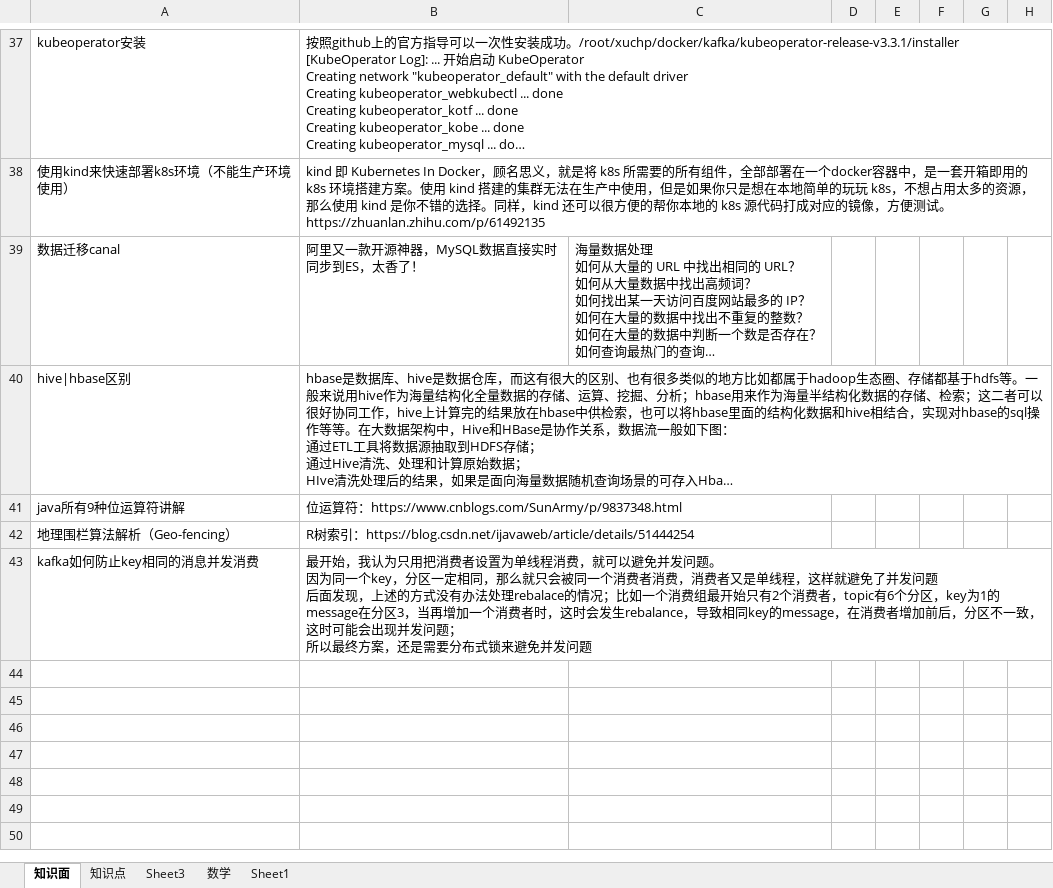
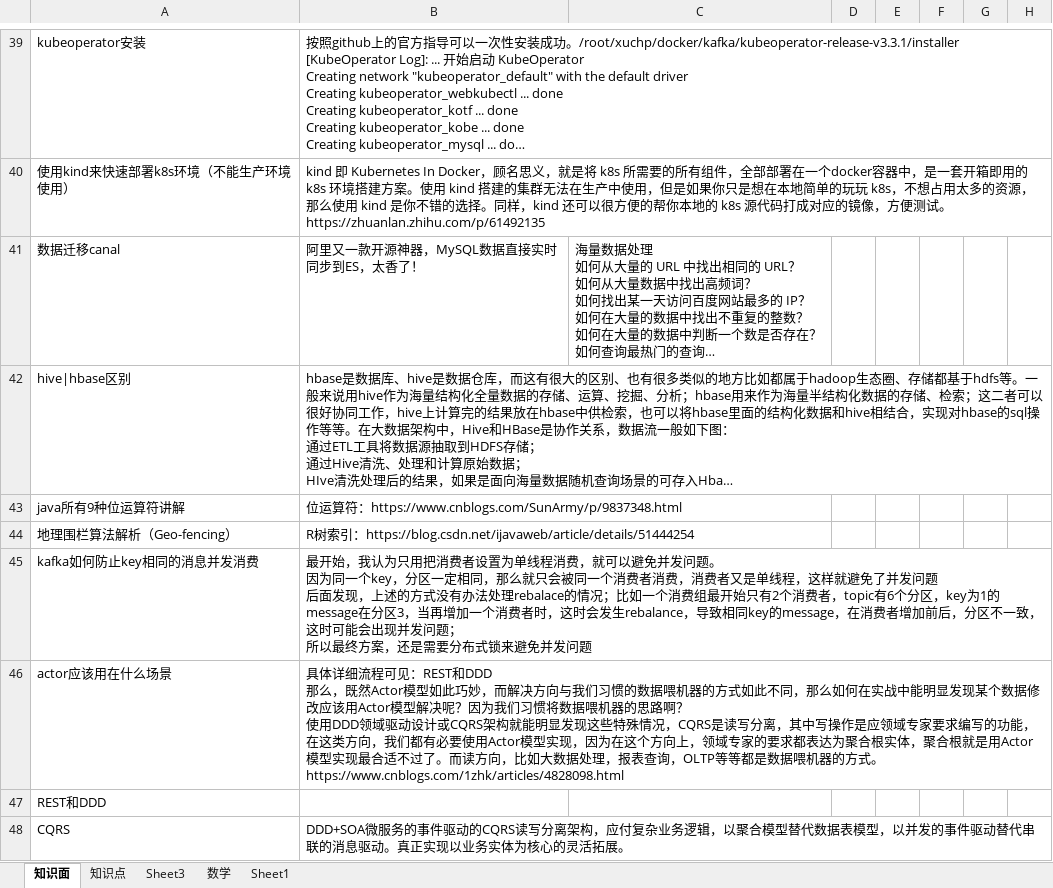
Before and after one commit to monkey123123/concurrentproject, an Excel workbook: reference/Q&A.xlsx, sheet 知识面, drawn as a sheet; only a part is shown, gaps mark what is left out; long unchanged cells end in …; values as stored, in another font and other column widths than the file's, no borders; ↵ is a line break in a cell; the diff covers the shown part only; the diff names each change by its address in the sheet, - before the commit and + after, or states it on an @@ line.

```diff
--- a/reference/Q&A.xlsx (sheet 知识面)
+++ b/reference/Q&A.xlsx (sheet 知识面)
+row 46: actor应该用在什么场景 | 具体详细流程可见：REST和DDD ↵ 那么，既然Actor模型如此巧妙，而解决方向与我们习惯的数据喂机器的方式如此不同，那么如何在实战中能明显发现某个数据修改应该用Actor模型解决呢？因为我们习惯将数据喂机器的思路啊？ ↵ 使用DDD领域驱动设计或CQRS架构就能明显发现这些特殊情况，CQRS是读写分离，其中写操作是应领域专家要求编写的功能，在这类方向，我们都有必要使用Actor模型实现，因为在这个方向上，领域专家的要求都表达为聚合根实体，聚合根就是用Actor模型实现最合适不过了。而读方向，比如大数据处理，报表查询，OLTP等等都是数据喂机器的方式。 ↵ https://www.cnblogs.com/1zhk/articles/4828098.html
+row 47: REST和DDD
+row 48: CQRS | DDD+SOA微服务的事件驱动的CQRS读写分离架构，应付复杂业务逻辑，以聚合模型替代数据表模型，以并发的事件驱动替代串联的消息驱动。真正实现以业务实体为核心的灵活拓展。
```
Also changed, not shown: 4 added rows and 1 edited cell elsewhere in this sheet, sheet 知识点, 28 other files.
